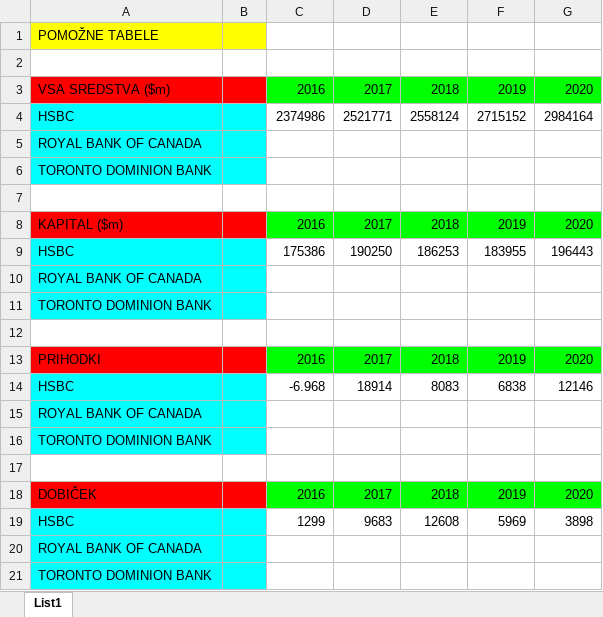
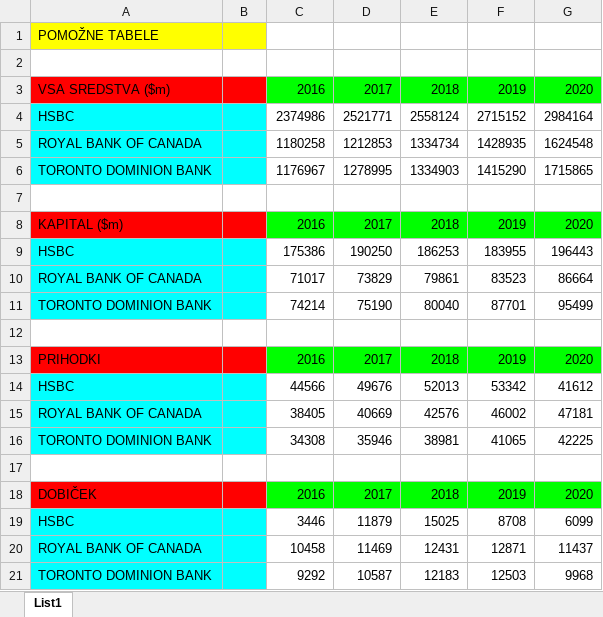
Before and after one commit to lzor66/OIM_seminarska, an Excel workbook: OIM-Tables.xlsx, sheet List1, drawn as a sheet; values as stored, in another font and other column widths than the file's, no borders; charts and pictures not drawn; removed rows and columns are numbered as before the commit, all else as after; the diff names each change by its address in the sheet, - before the commit and + after, or states it on an @@ line.

Commit message:
Vse pomozne tabele

```diff
--- a/OIM-Tables.xlsx (sheet List1)
+++ b/OIM-Tables.xlsx (sheet List1)
-row 5: ROYAL BANK OF CANADA
-row 6: TORONTO DOMINION BANK
+row 5: ROYAL BANK OF CANADA |  | 1180258 | 1212853 | 1334734 | 1428935 | 1624548
+row 6: TORONTO DOMINION BANK |  | 1176967 | 1278995 | 1334903 | 1415290 | 1715865
-row 10: ROYAL BANK OF CANADA
-row 11: TORONTO DOMINION BANK
+row 10: ROYAL BANK OF CANADA |  | 71017 | 73829 | 79861 | 83523 | 86664
+row 11: TORONTO DOMINION BANK |  | 74214 | 75190 | 80040 | 87701 | 95499
-row 14: HSBC |  | -6.968 | 18914 | 8083 | 6838 | 12146
-row 15: ROYAL BANK OF CANADA
-row 16: TORONTO DOMINION BANK
+row 14: HSBC |  | 44566 | 49676 | 52013 | 53342 | 41612
+row 15: ROYAL BANK OF CANADA |  | 38405 | 40669 | 42576 | 46002 | 47181
+row 16: TORONTO DOMINION BANK |  | 34308 | 35946 | 38981 | 41065 | 42225
-row 19: HSBC |  | 1299 | 9683 | 12608 | 5969 | 3898
-row 20: ROYAL BANK OF CANADA
-row 21: TORONTO DOMINION BANK
+row 19: HSBC |  | 3446 | 11879 | 15025 | 8708 | 6099
+row 20: ROYAL BANK OF CANADA |  | 10458 | 11469 | 12431 | 12871 | 11437
+row 21: TORONTO DOMINION BANK |  | 9292 | 10587 | 12183 | 12503 | 9968
```
